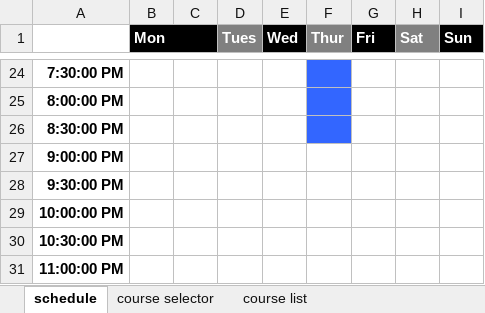
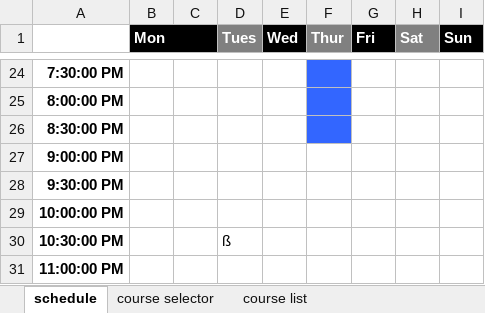
Before and after one commit to rehan-code/AdvisorLink, an Excel workbook: course_schedule_spreadsheet.xlsm, sheet schedule, drawn as a sheet; only a part is shown, gaps mark what is left out; values as stored, in another font and other column widths than the file's, no borders; the diff names each change by its address in the sheet, - before the commit and + after, or states it on an @@ line.

```diff
--- a/course_schedule_spreadsheet.xlsm (sheet schedule)
+++ b/course_schedule_spreadsheet.xlsm (sheet schedule)
-D30 (Tues): (empty)
+D30 (Tues): ß
```
Also changed, not shown: sheet course selector, charts or pictures.
